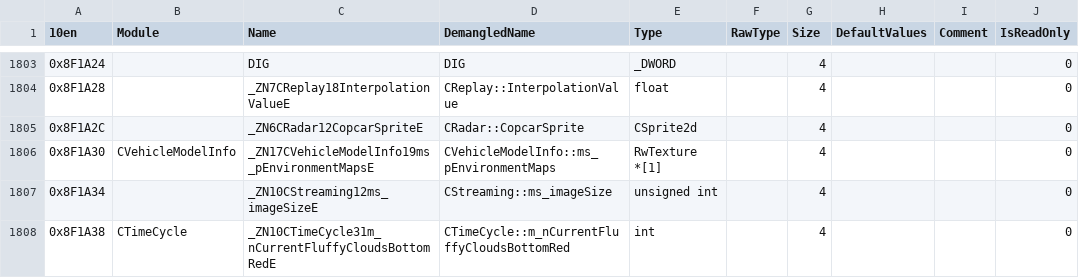
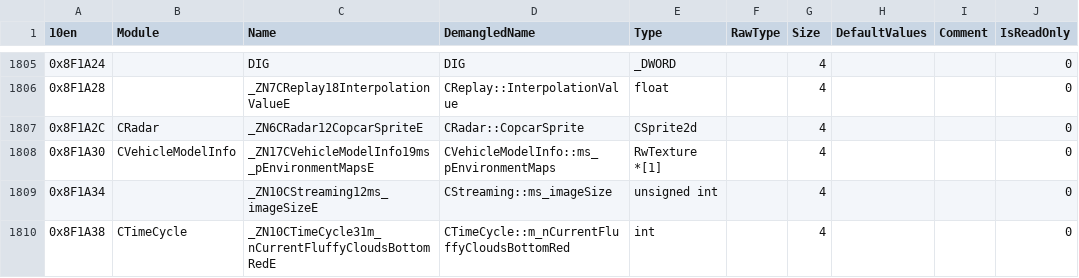
Before and after one commit to DK22Pac/gta_idb, a CSV file: database/gta3/plugin-sdk.iii.variables.10en.csv, drawn as a sheet; only a part is shown, gaps mark what is left out; the diff covers the shown part only.

```diff
--- a/database/gta3/plugin-sdk.iii.variables.10en.csv
+++ b/database/gta3/plugin-sdk.iii.variables.10en.csv
@@ -1804,3 +1806,3 @@
 0x8F1A28,,_ZN7CReplay18InterpolationValueE,CReplay::InterpolationValue,float,,4,,,0
-0x8F1A2C,,_ZN6CRadar12CopcarSpriteE,CRadar::CopcarSprite,CSprite2d,,4,,,0
+0x8F1A2C,CRadar,_ZN6CRadar12CopcarSpriteE,CRadar::CopcarSprite,CSprite2d,,4,,,0
 0x8F1A30,CVehicleModelInfo,_ZN17CVehicleModelInfo19ms_pEnvironmentMapsE,CVehicleModelInfo::ms_pEnvironmentMaps,RwTexture *[1],,4,,,0
```
Also changed, not shown: 2 added rows and 27 edited cells elsewhere in this file, database/gta3/plugin-sdk.iii.variables.11en.csv, database/gta3/plugin-sdk.iii.variables.steam.csv, 10 other files.
